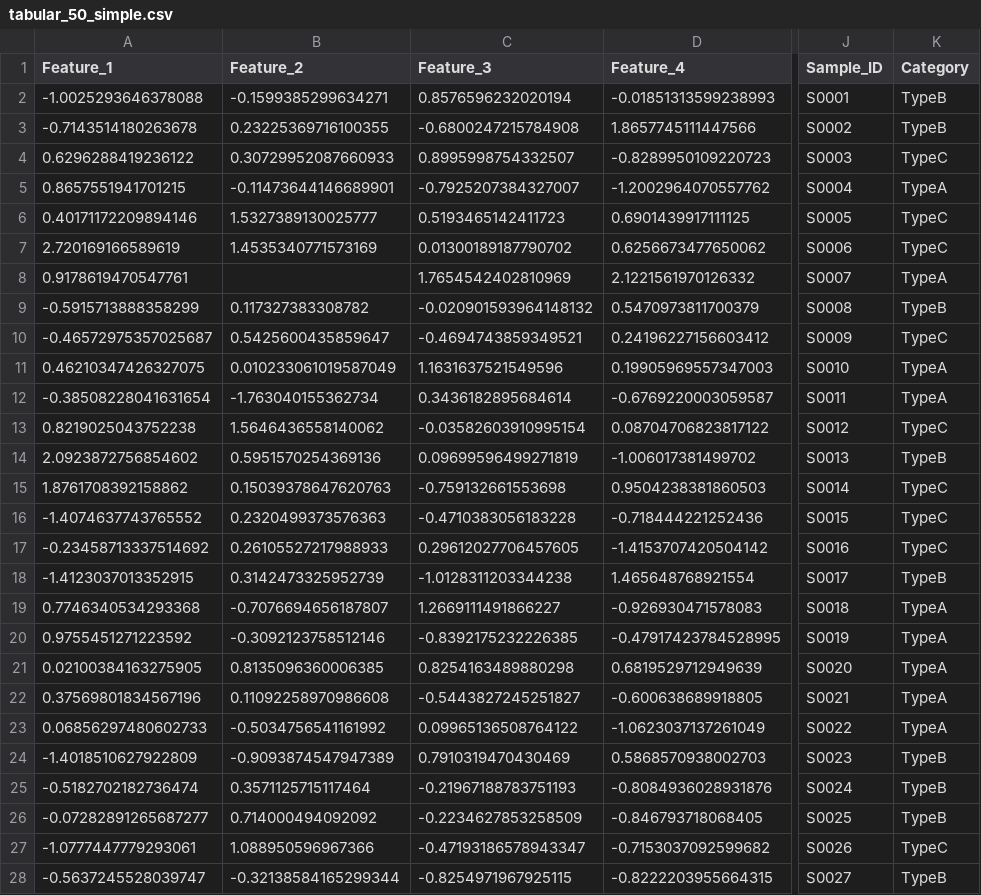
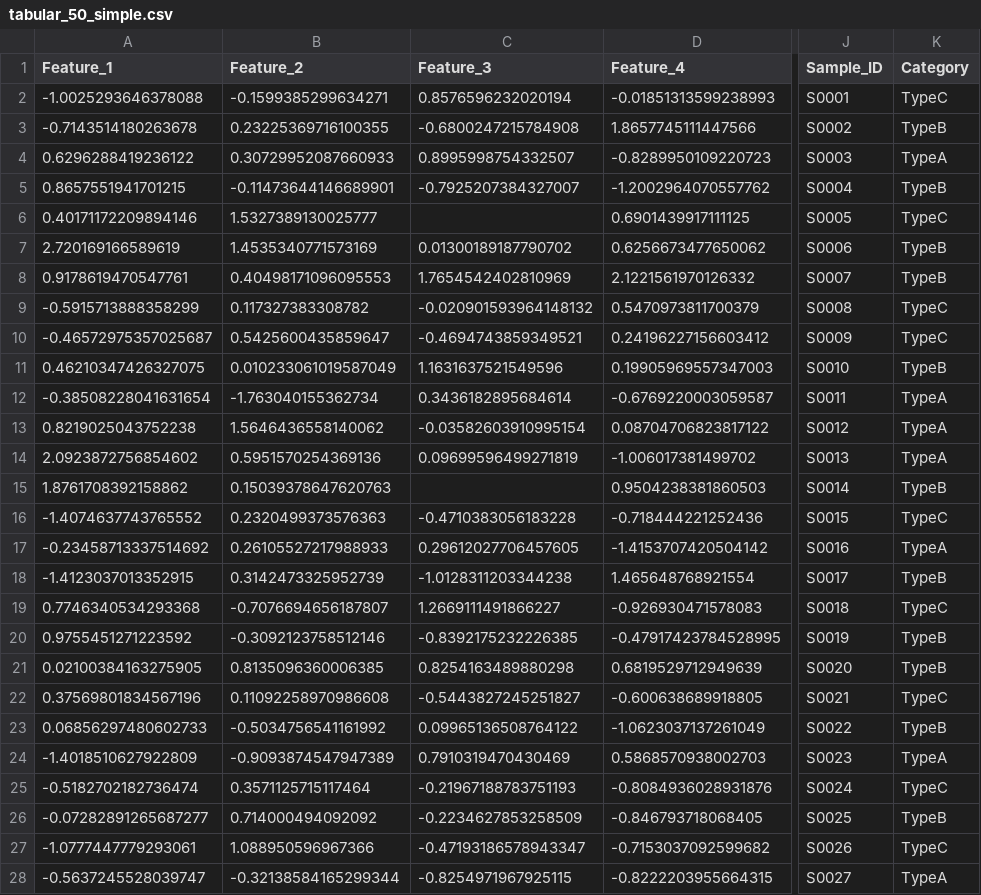
Before and after one commit to jckkvs/chemai2, a CSV file: data/samples/tabular_50_simple.csv, drawn as a sheet; only a part is shown, gaps mark what is left out; the diff covers the shown part only; the diff names each change by its address in the sheet, - before the commit and + after, or states it on an @@ line.

```diff
--- a/data/samples/tabular_50_simple.csv
+++ b/data/samples/tabular_50_simple.csv
-K2 (Category): TypeB
+K2 (Category): TypeC
-K4 (Category): TypeC
+K4 (Category): TypeA
-K5 (Category): TypeA
+K5 (Category): TypeB
-C6 (Feature_3): 0.5193465142411723
+C6 (Feature_3): (empty)
-K7 (Category): TypeC
+K7 (Category): TypeB
-B8 (Feature_2): (empty)
+B8 (Feature_2): 0.40498171096095553
-K8 (Category): TypeA
+K8 (Category): TypeB
-K9 (Category): TypeB
+K9 (Category): TypeC
-K11 (Category): TypeA
+K11 (Category): TypeB
-K13 (Category): TypeC
+K13 (Category): TypeA
-K14 (Category): TypeB
+K14 (Category): TypeA
-C15 (Feature_3): -0.759132661553698
+C15 (Feature_3): (empty)
-K15 (Category): TypeC
+K15 (Category): TypeB
-K17 (Category): TypeC
+K17 (Category): TypeA
-K19 (Category): TypeA
+K19 (Category): TypeC
-K20:K21 (Category): TypeA
+K20:K21 (Category): TypeB
-K22 (Category): TypeA
+K22 (Category): TypeC
-K23 (Category): TypeA
+K23 (Category): TypeB
-K24 (Category): TypeB
+K24 (Category): TypeA
-K25 (Category): TypeB
+K25 (Category): TypeC
-K28 (Category): TypeB
+K28 (Category): TypeA
```
Also changed, not shown: 24 edited cells elsewhere in this file, data/samples/smiles_100_ml.csv, data/samples/smiles_25_quick.csv, 7 other files.
